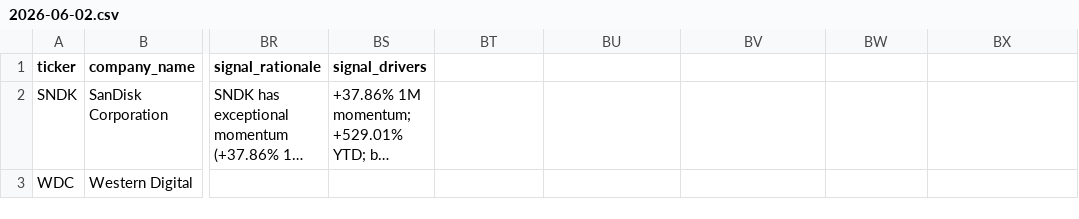
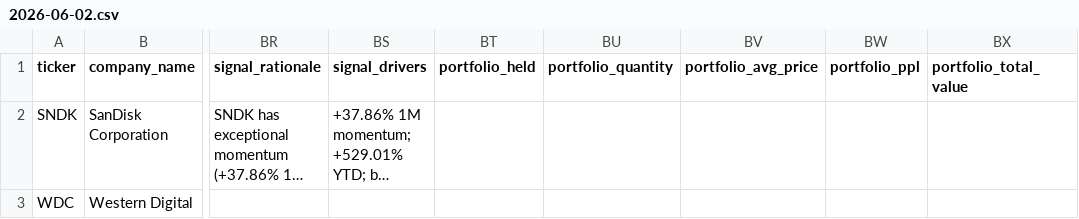
Before and after one commit to KobiLDN/Stocks, a CSV file: exports/2026-06-02.csv, drawn as a sheet; only a part is shown, gaps mark what is left out; long unchanged cells end in …; the diff names each change by its address in the sheet, - before the commit and + after, or states it on an @@ line.

```diff
--- a/exports/2026-06-02.csv
+++ b/exports/2026-06-02.csv
-BT1: (empty)
+BT1: portfolio_held
-BU1: (empty)
+BU1: portfolio_quantity
-BV1: (empty)
+BV1: portfolio_avg_price
-BW1: (empty)
+BW1: portfolio_ppl
-BX1: (empty)
+BX1: portfolio_total_value
```
Also changed, not shown: 4 other files.
